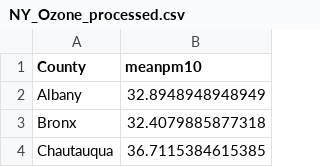
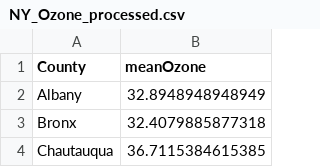
Before and after one commit to dwitiib/BagadiaZhang_ENV872_EDA_FinalProject, a CSV file: Data/ProcessedData/NY_Ozone_processed.csv, drawn as a sheet; only a part is shown.

```diff
--- a/Data/ProcessedData/NY_Ozone_processed.csv
+++ b/Data/ProcessedData/NY_Ozone_processed.csv
@@ -1,2 +1,2 @@
-"County","meanpm10"
+"County","meanOzone"
 "Albany",32.8948948948949
```
Also changed, not shown: 2 other files.
